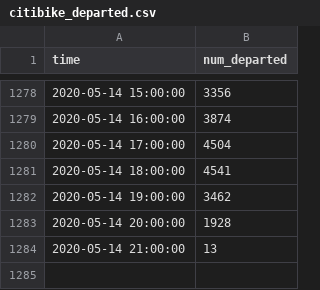
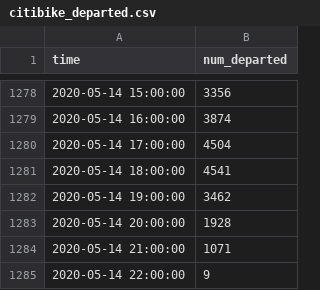
Before and after one commit to hkanezashi/GVTest, a CSV file: docs/data/citibike_departed.csv, drawn as a sheet; only a part is shown, gaps mark what is left out.

Commit message:
Update data files

```diff
--- a/docs/data/citibike_departed.csv
+++ b/docs/data/citibike_departed.csv
@@ -1283,2 +1283,3 @@ time,num_departed
 2020-05-14 20:00:00,1928
-2020-05-14 21:00:00,13
+2020-05-14 21:00:00,1071
+2020-05-14 22:00:00,9
```
Also changed, not shown: docs/data/traffic_NYC.csv.
